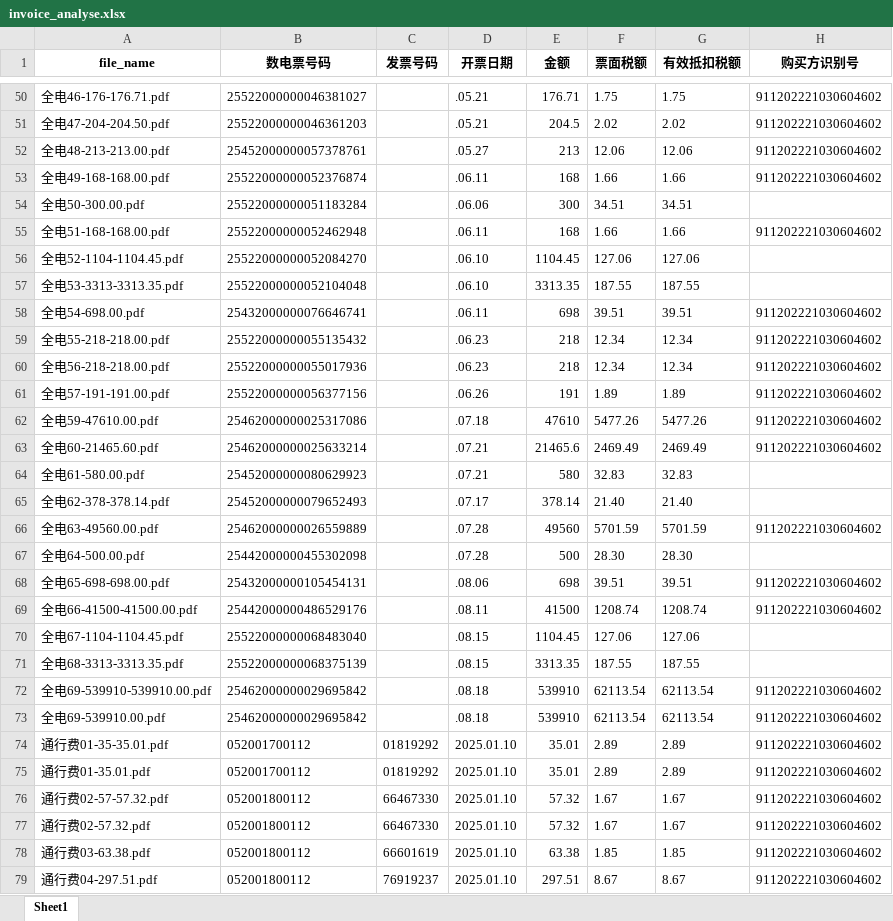
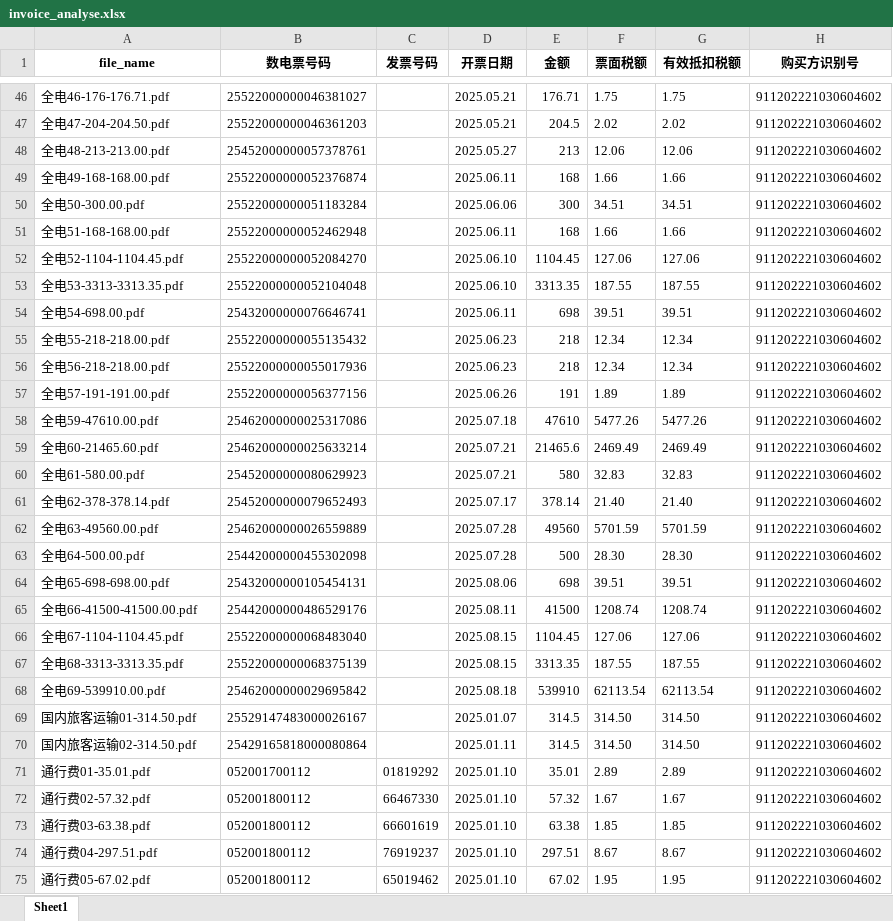
Before and after one commit to changdalee/office_tools, an Excel workbook: output/invoice_analyse.xlsx, sheet Sheet1, drawn as a sheet; only a part is shown, gaps mark what is left out; the shorter side is filled out with more unchanged rows; values as stored, in another font and other column widths than the file's, no borders; removed rows and columns are numbered as before the commit, all else as after; the diff covers the shown part only; the diff names each change by its address in the sheet, - before the commit and + after, or states it on an @@ line.

```diff
--- a/output/invoice_analyse.xlsx (sheet Sheet1)
+++ b/output/invoice_analyse.xlsx (sheet Sheet1)
-D46:D47 (开票日期): .05.21
+D46:D47 (开票日期): 2025.05.21
-D48 (开票日期): .05.27
+D48 (开票日期): 2025.05.27
-D49 (开票日期): .06.11
+D49 (开票日期): 2025.06.11
-D50 (开票日期): .06.06
+D50 (开票日期): 2025.06.06
-H50 (购买方识别号): (empty)
+H50 (购买方识别号): 911202221030604602
-D51 (开票日期): .06.11
+D51 (开票日期): 2025.06.11
-D52:D53 (开票日期): .06.10
+D52:D53 (开票日期): 2025.06.10
-H52:H53 (购买方识别号): (empty)
+H52:H53 (购买方识别号): 911202221030604602
-D54 (开票日期): .06.11
+D54 (开票日期): 2025.06.11
-D55:D56 (开票日期): .06.23
+D55:D56 (开票日期): 2025.06.23
-D57 (开票日期): .06.26
+D57 (开票日期): 2025.06.26
-D58 (开票日期): .07.18
+D58 (开票日期): 2025.07.18
-D59:D60 (开票日期): .07.21
+D59:D60 (开票日期): 2025.07.21
-H60:H61 (购买方识别号): (empty)
+H60:H61 (购买方识别号): 911202221030604602
-D61 (开票日期): .07.17
+D61 (开票日期): 2025.07.17
-D62:D63 (开票日期): .07.28
+D62:D63 (开票日期): 2025.07.28
-H63 (购买方识别号): (empty)
+H63 (购买方识别号): 911202221030604602
-D64 (开票日期): .08.06
+D64 (开票日期): 2025.08.06
-D65 (开票日期): .08.11
+D65 (开票日期): 2025.08.11
-D66:D67 (开票日期): .08.15
+D66:D67 (开票日期): 2025.08.15
-H66:H67 (购买方识别号): (empty)
+H66:H67 (购买方识别号): 911202221030604602
-row 72: 全电69-539910-539910.00.pdf | 25462000000029695842 |  | .08.18 | 539910 | 62113.54 | 62113.54 | 911202221030604602
-D68 (开票日期): .08.18
+D68 (开票日期): 2025.08.18
-row 74: 通行费01-35-35.01.pdf | 052001700112 | 01819292 | 2025.01.10 | 35.01 | 2.89 | 2.89 | 911202221030604602
+row 69: 国内旅客运输01-314.50.pdf | 25529147483000026167 |  | 2025.01.07 | 314.5 | 314.50 | 314.50 | 911202221030604602
+row 70: 国内旅客运输02-314.50.pdf | 25429165818000080864 |  | 2025.01.11 | 314.5 | 314.50 | 314.50 | 911202221030604602
-row 76: 通行费02-57-57.32.pdf | 052001800112 | 66467330 | 2025.01.10 | 57.32 | 1.67 | 1.67 | 911202221030604602
```
Also changed, not shown: 2 added rows, 8 removed rows and 69 edited cells elsewhere in this sheet, 50 other files.
